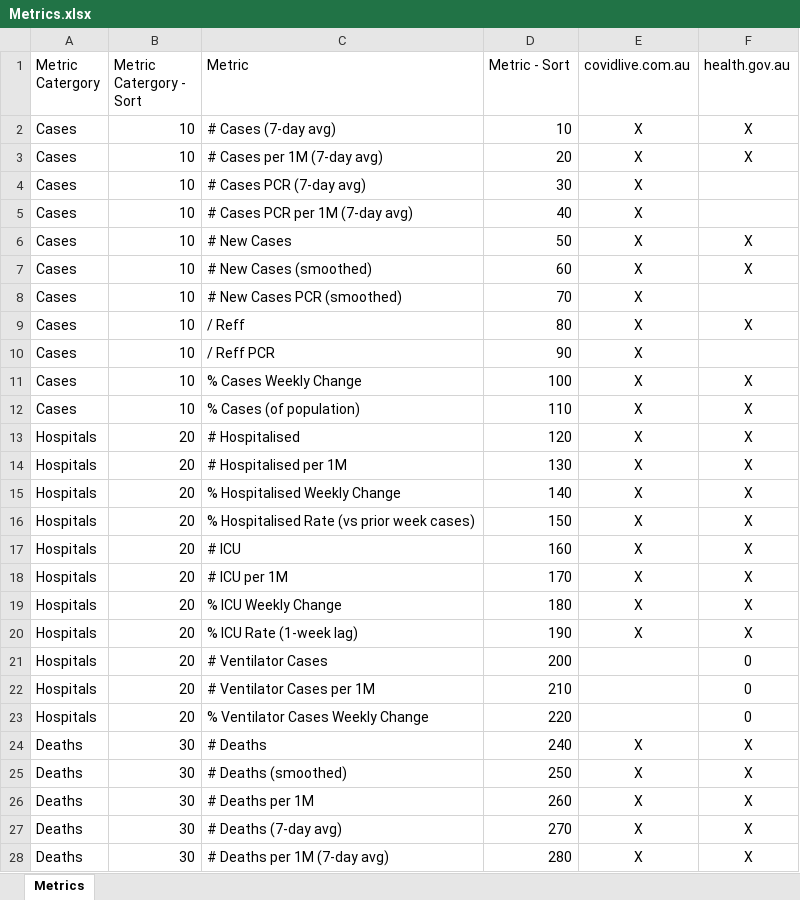
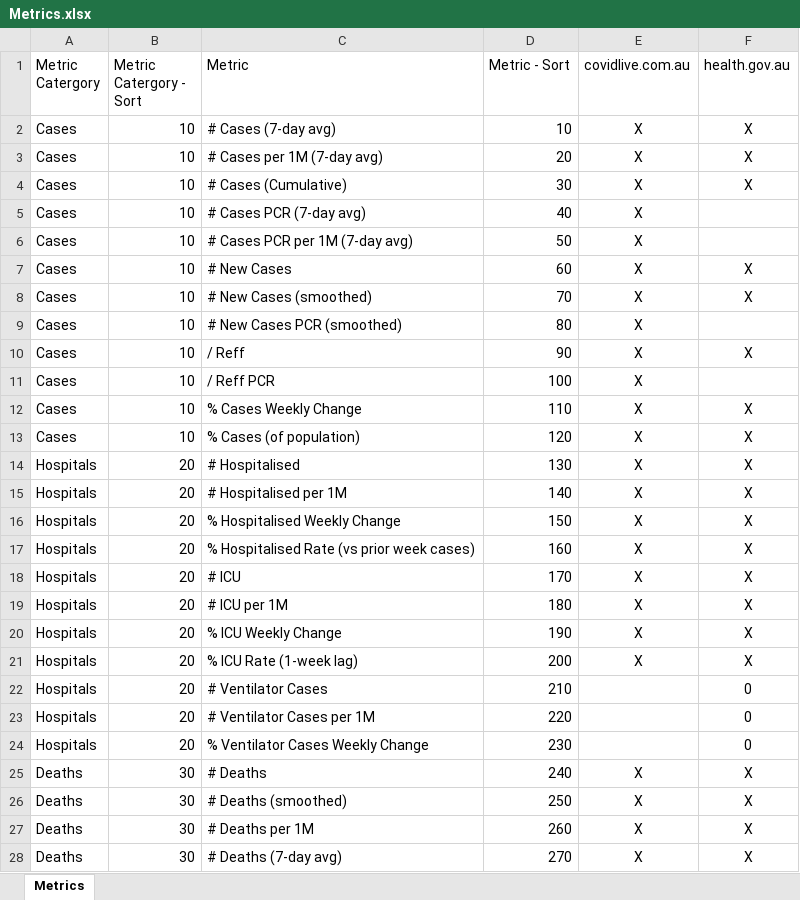
Before and after one commit to Mike-Honey/covid-19-au-vaccinations, an Excel workbook: Metrics.xlsx, sheet Metrics, drawn as a sheet; only a part is shown; the shorter side is filled out with more unchanged rows; values as stored, in another font and other column widths than the file's, no borders; table styles not drawn; addresses are those after the commit; the diff names each change by its address in the sheet, - before the commit and + after, or states it on an @@ line.

Commit message:
Add files via upload
Added # Cases (Cumulative)

```diff
--- a/Metrics.xlsx (sheet Metrics)
+++ b/Metrics.xlsx (sheet Metrics)
+row 4: Cases | 10 | # Cases (Cumulative) | 30 | X | X
-D5 (Metric - Sort): 30
+D5 (Metric - Sort): 40
-D6 (Metric - Sort): 40
+D6 (Metric - Sort): 50
-D7 (Metric - Sort): 50
+D7 (Metric - Sort): 60
-D8 (Metric - Sort): 60
+D8 (Metric - Sort): 70
-D9 (Metric - Sort): 70
+D9 (Metric - Sort): 80
-D10 (Metric - Sort): 80
+D10 (Metric - Sort): 90
-D11 (Metric - Sort): 90
+D11 (Metric - Sort): 100
-D12 (Metric - Sort): 100
+D12 (Metric - Sort): 110
-D13 (Metric - Sort): 110
+D13 (Metric - Sort): 120
-D14 (Metric - Sort): 120
+D14 (Metric - Sort): 130
-D15 (Metric - Sort): 130
+D15 (Metric - Sort): 140
-D16 (Metric - Sort): 140
+D16 (Metric - Sort): 150
-D17 (Metric - Sort): 150
+D17 (Metric - Sort): 160
-D18 (Metric - Sort): 160
+D18 (Metric - Sort): 170
-D19 (Metric - Sort): 170
+D19 (Metric - Sort): 180
-D20 (Metric - Sort): 180
+D20 (Metric - Sort): 190
-D21 (Metric - Sort): 190
+D21 (Metric - Sort): 200
-D22 (Metric - Sort): 200
+D22 (Metric - Sort): 210
-D23 (Metric - Sort): 210
+D23 (Metric - Sort): 220
-D24 (Metric - Sort): 220
+D24 (Metric - Sort): 230
```
